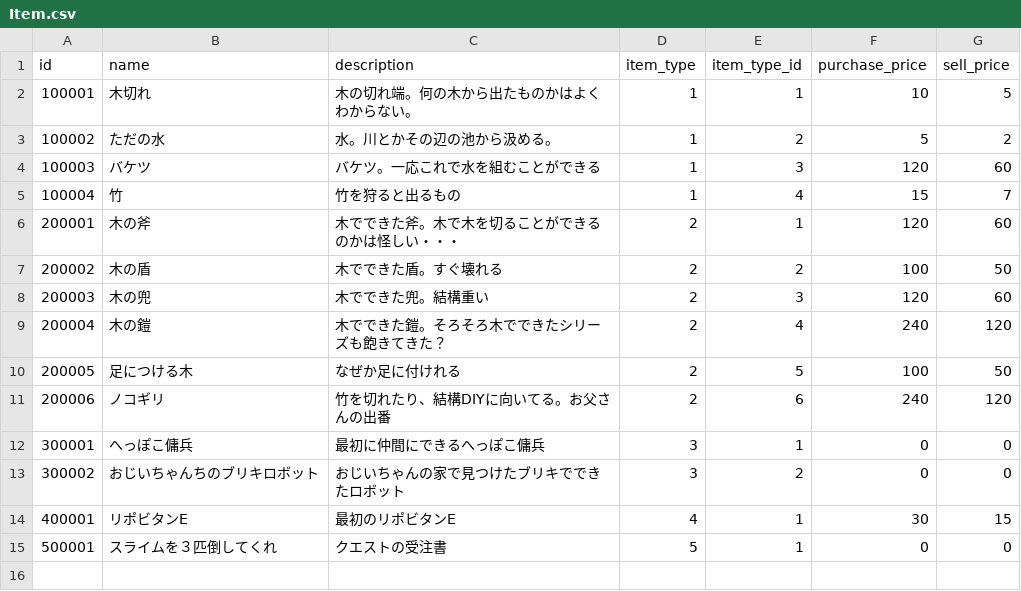
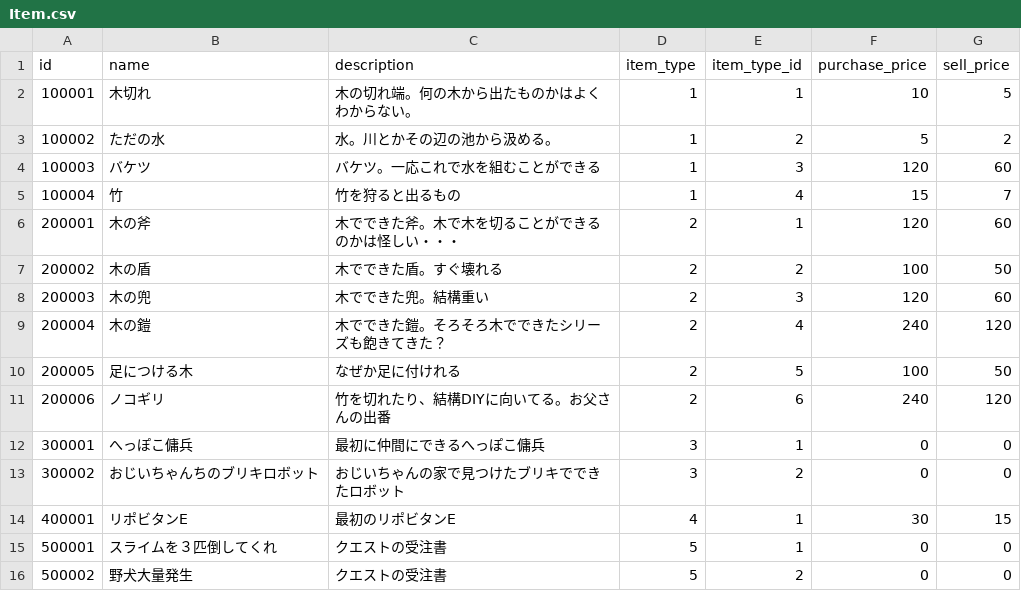
Before and after one commit to sukesan1984/agrarian, a CSV file: master/Item.csv, drawn as a sheet.

```diff
--- a/master/Item.csv
+++ b/master/Item.csv
@@ -15 +15,2 @@ id,name,description,item_type,item_type_id,purchase_price,sell_price
 500001,スライムを３匹倒してくれ,クエストの受注書,5,1,0,0
+500002,野犬大量発生,クエストの受注書,5,2,0,0
```
Also changed, not shown: master/Resource.csv, 8 other files.
